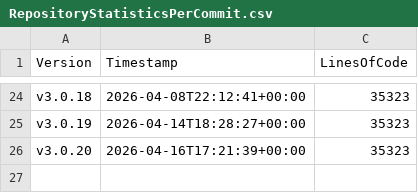
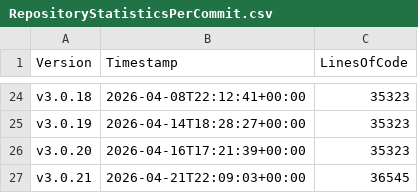
Before and after one commit to anionDevelopment/ConSurv, a CSV file: Other/Metrics/RepositoryStatisticsPerCommit.csv, drawn as a sheet; only a part is shown, gaps mark what is left out; the diff names each change by its address in the sheet, - before the commit and + after, or states it on an @@ line.

Commit message:
Pre-merge-commit

```diff
--- a/Other/Metrics/RepositoryStatisticsPerCommit.csv
+++ b/Other/Metrics/RepositoryStatisticsPerCommit.csv
+row 27: v3.0.21 | 2026-04-21T22:09:03+00:00 | 36545
```
Also changed, not shown: Other/Reference/Technical/Diagrams/LoC-Diagram.csv, 5 other files.
